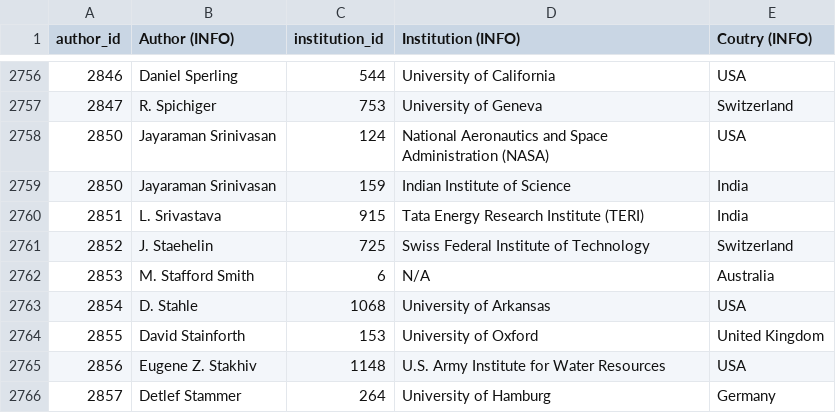
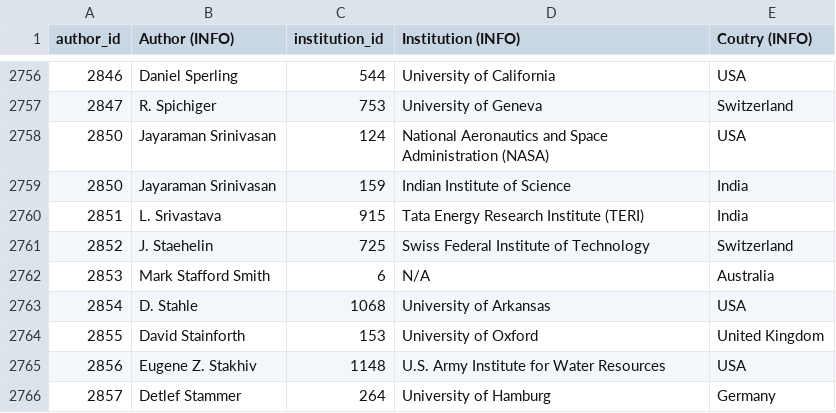
Before and after one commit to eric-brechemier/ipcc-database, a CSV file: data/author_institutions.csv, drawn as a sheet; only a part is shown, gaps mark what is left out.

```diff
--- a/data/author_institutions.csv
+++ b/data/author_institutions.csv
@@ -2761,3 +2761,3 @@ author_id,Author (INFO),institution_id,Institution (INFO),Coutry (INFO)
 2852,J. Staehelin,725,Swiss Federal Institute of Technology,Switzerland
-2853,M. Stafford Smith,6,N/A,Australia
+2853,Mark Stafford Smith,6,N/A,Australia
 2854,D. Stahle,1068,University of Arkansas,USA
```
Also changed, not shown: data/author_aliases.csv, data/authors.csv, 2 other files.
